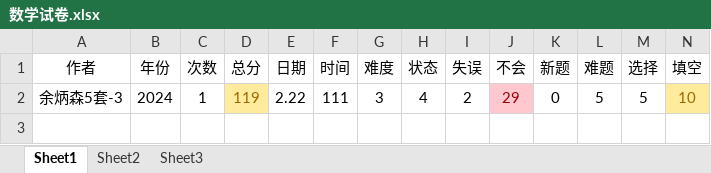
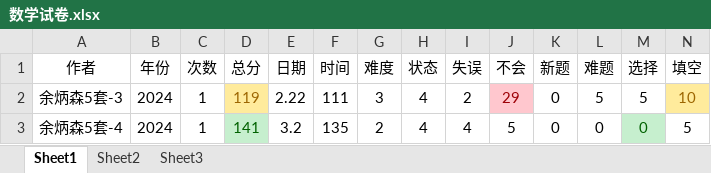
Before and after one commit to virtualxiaoman/kaoyan, an Excel workbook: data/数学试卷.xlsx, sheet Sheet1, drawn as a sheet; only a part is shown; values as stored, in another font and other column widths than the file's, no borders; rows hold the shown columns only; the diff names each change by its address in the sheet, - before the commit and + after, or states it on an @@ line.

```diff
--- a/data/数学试卷.xlsx (sheet Sheet1)
+++ b/data/数学试卷.xlsx (sheet Sheet1)
+row 3: 余炳森5套-4 | 2024 | 1 | 141 | 3.2 | 135 | 2 | 4 | 4 | 5 | 0 | 0 | 0 | 5
```
Also changed, not shown: 5 other files.
